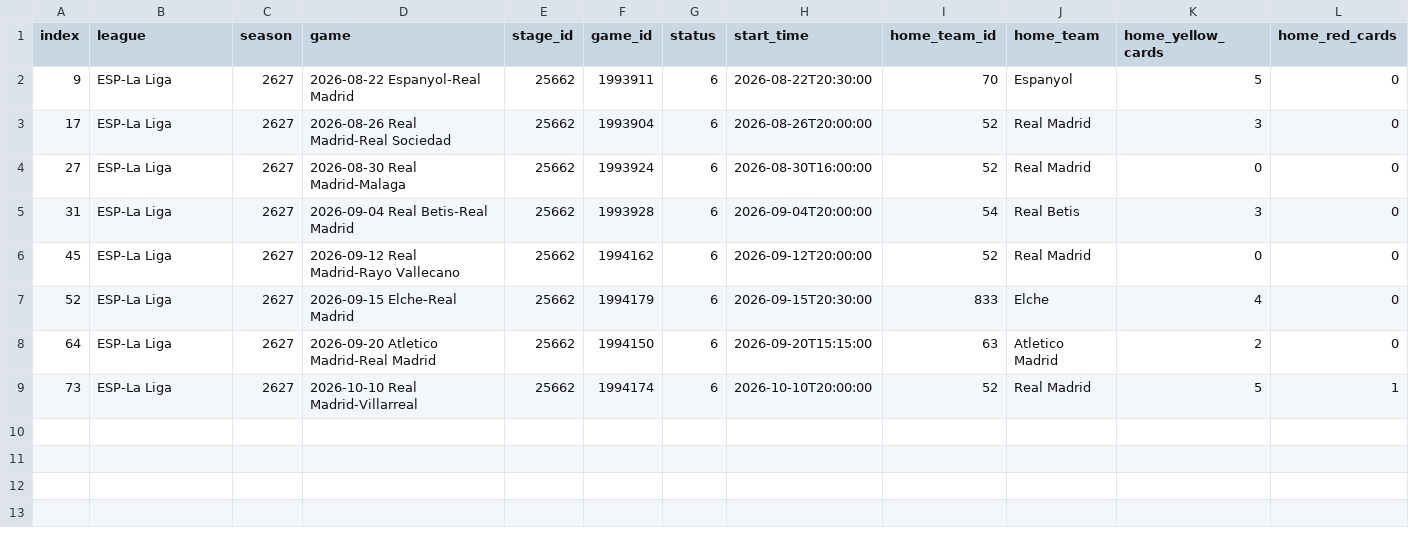
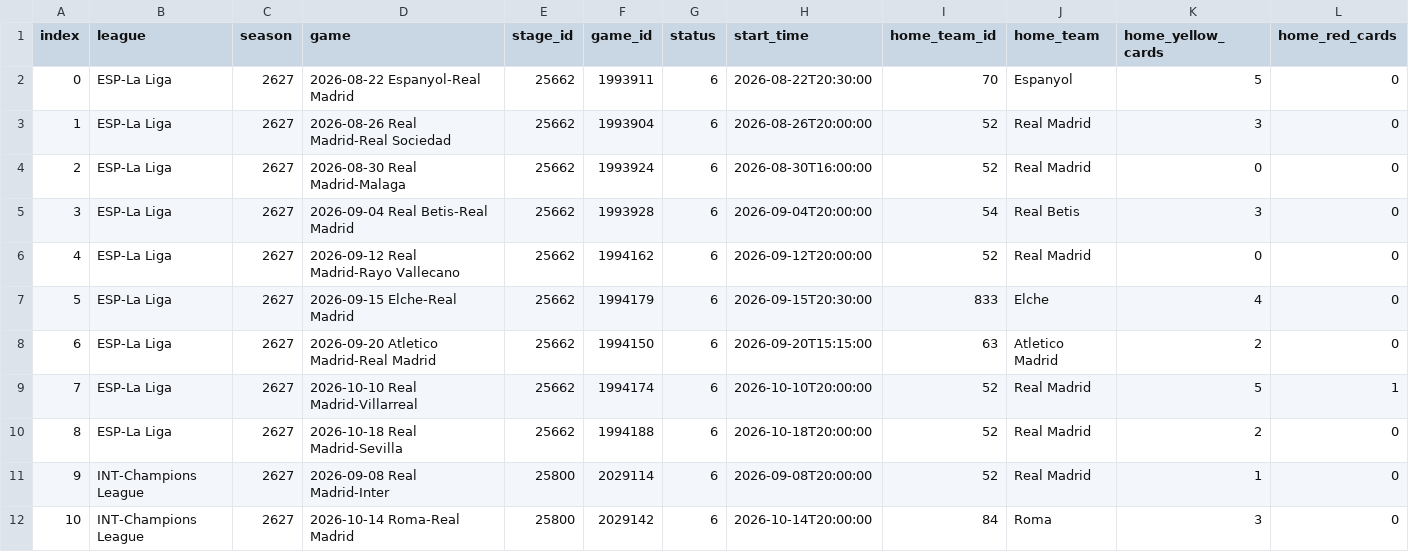
Before and after one commit to feeeeer/real-madrid-analytics, a CSV file: data/fuentes/2026-2027/whoscored_partidos_rm.csv, drawn as a sheet; only a part is shown; rows hold the shown columns only; the diff names each change by its address in the sheet, - before the commit and + after, or states it on an @@ line.

```diff
--- a/data/fuentes/2026-2027/whoscored_partidos_rm.csv
+++ b/data/fuentes/2026-2027/whoscored_partidos_rm.csv
-A2 (index): 9
+A2 (index): 0
-A3 (index): 17
+A3 (index): 1
-A4 (index): 27
+A4 (index): 2
-A5 (index): 31
+A5 (index): 3
-A6 (index): 45
+A6 (index): 4
-A7 (index): 52
+A7 (index): 5
-A8 (index): 64
+A8 (index): 6
-A9 (index): 73
+A9 (index): 7
+row 10: 8 | ESP-La Liga | 2627 | 2026-10-18 Real Madrid-Sevilla | 25662 | 1994188 | 6 | 2026-10-18T20:00:00 | 52 | Real Madrid | 2 | 0
+row 11: 9 | INT-Champions League | 2627 | 2026-09-08 Real Madrid-Inter | 25800 | 2029114 | 6 | 2026-09-08T20:00:00 | 52 | Real Madrid | 1 | 0
+row 12: 10 | INT-Champions League | 2627 | 2026-10-14 Roma-Real Madrid | 25800 | 2029142 | 6 | 2026-10-14T20:00:00 | 84 | Roma | 3 | 0
```
Also changed, not shown: data/fuentes/2026-2027/understat_jugadores_liga.csv, data/fuentes/2026-2027/understat_jugadores_partido.csv, 13 other files.
